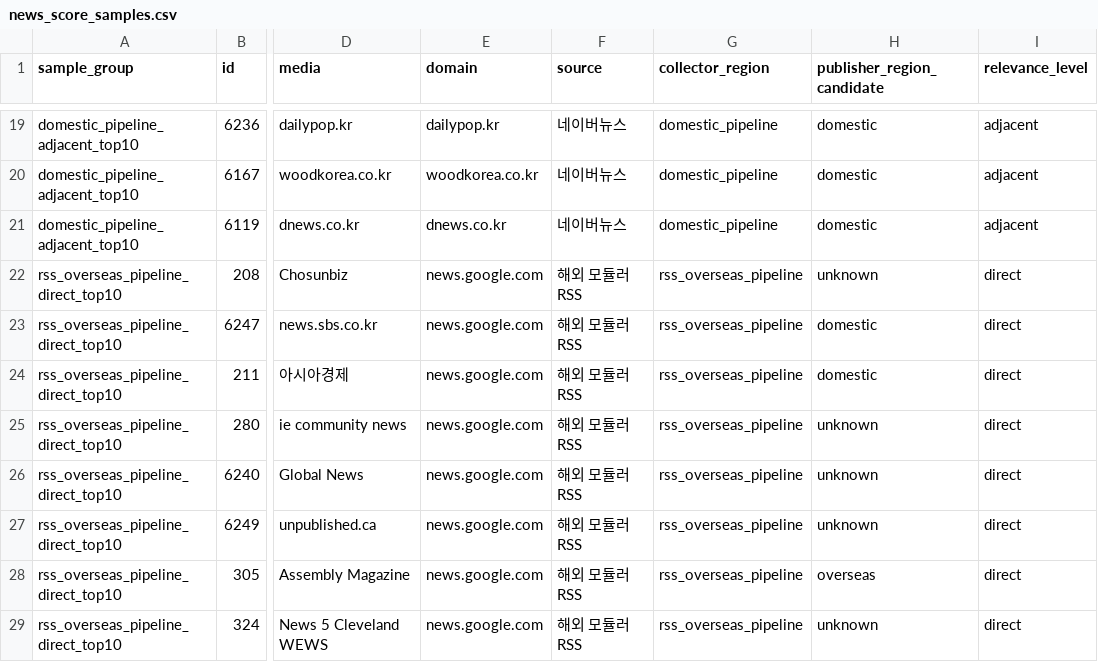
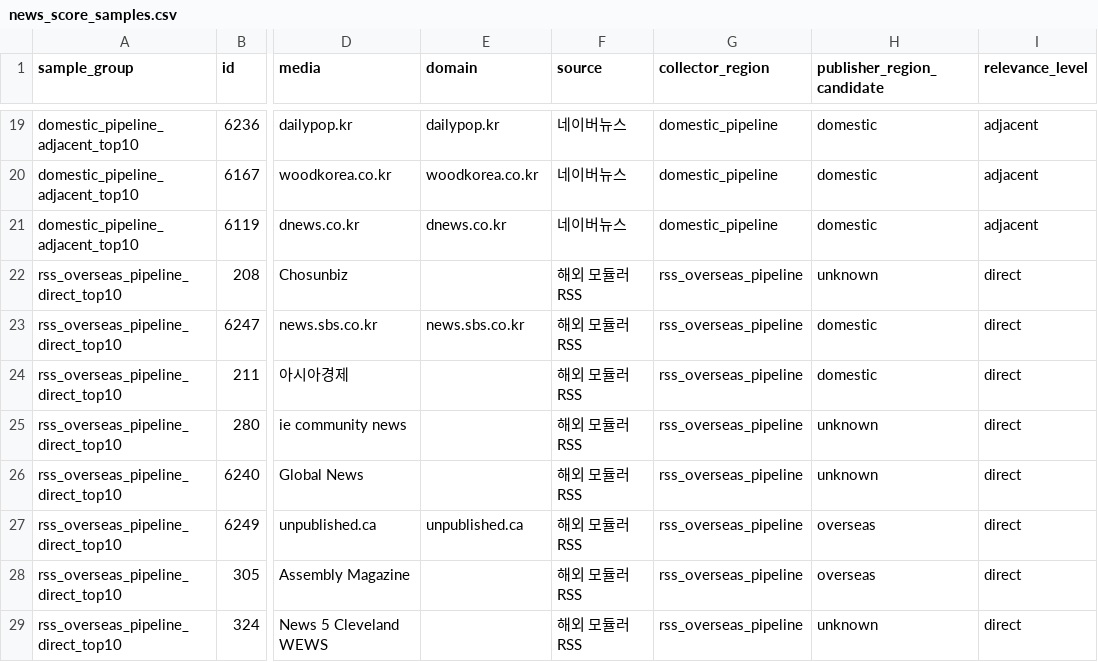
Before and after one commit to mkpark1016-ctrl/modularhub-public, a CSV file: artifacts/unified_news_live_audit/news_score_samples.csv, drawn as a sheet; only a part is shown, gaps mark what is left out; the diff covers the shown part only; the diff names each change by its address in the sheet, - before the commit and + after, or states it on an @@ line.

Commit message:
Separate news collection pipeline from publisher region

```diff
--- a/artifacts/unified_news_live_audit/news_score_samples.csv
+++ b/artifacts/unified_news_live_audit/news_score_samples.csv
-E22 (domain): news.google.com
+E22 (domain): (empty)
-E23 (domain): news.google.com
+E23 (domain): news.sbs.co.kr
-E24:E26 (domain): news.google.com
+E24:E26 (domain): (empty)
-E27 (domain): news.google.com
+E27 (domain): unpublished.ca
-H27 (publisher_region_candidate): unknown
+H27 (publisher_region_candidate): overseas
-E28:E29 (domain): news.google.com
+E28:E29 (domain): (empty)
```
Also changed, not shown: 1 removed row and 6 edited cells elsewhere in this file, 15 other files.
